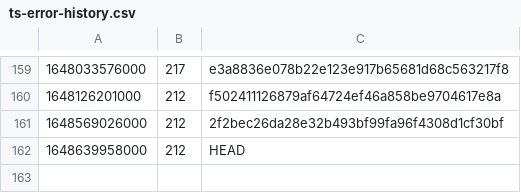
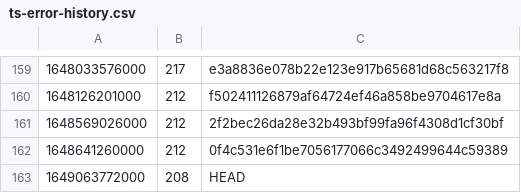
Before and after one commit to guardian/support-frontend, a CSV file: support-frontend/ts-error-history.csv, drawn as a sheet; only a part is shown, gaps mark what is left out; removed rows and columns are numbered as before the commit, all else as after; the diff names each change by its address in the sheet, - before the commit and + after, or states it on an @@ line.

Commit message:
Fix TS errors in linkTo.tsx (#3629)
* fix TS errors in linkTo.tsx

* remove console log

* regenerate error files

```diff
--- a/support-frontend/ts-error-history.csv
+++ b/support-frontend/ts-error-history.csv
-row 162: 1648639958000 | 212 | HEAD
+row 162: 1648641260000 | 212 | 0f4c531e6f1be7056177066c3492499644c59389
+row 163: 1649063772000 | 208 | HEAD
```
Also changed, not shown: 2 other files.
